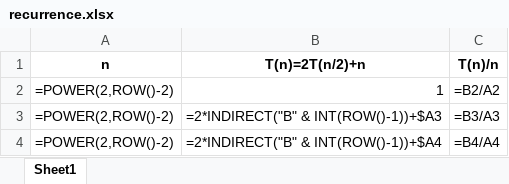
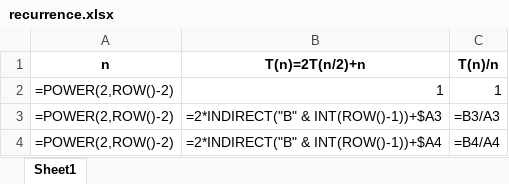
Before and after one commit to puguohao/CSE247f19, an Excel workbook: studios/studio4/recurrence.xlsx, sheet Sheet1, drawn as a sheet; only a part is shown; values as stored, in another font and other column widths than the file's, no borders; formulas are shown in place of their values; charts and pictures not drawn; the diff names each change by its address in the sheet, - before the commit and + after, or states it on an @@ line.

```diff
--- a/studios/studio4/recurrence.xlsx (sheet Sheet1)
+++ b/studios/studio4/recurrence.xlsx (sheet Sheet1)
-C2 (T(n)/n): =B2/A2
+C2 (T(n)/n): 1
```
Also changed, not shown: charts or pictures, 9 other files.
